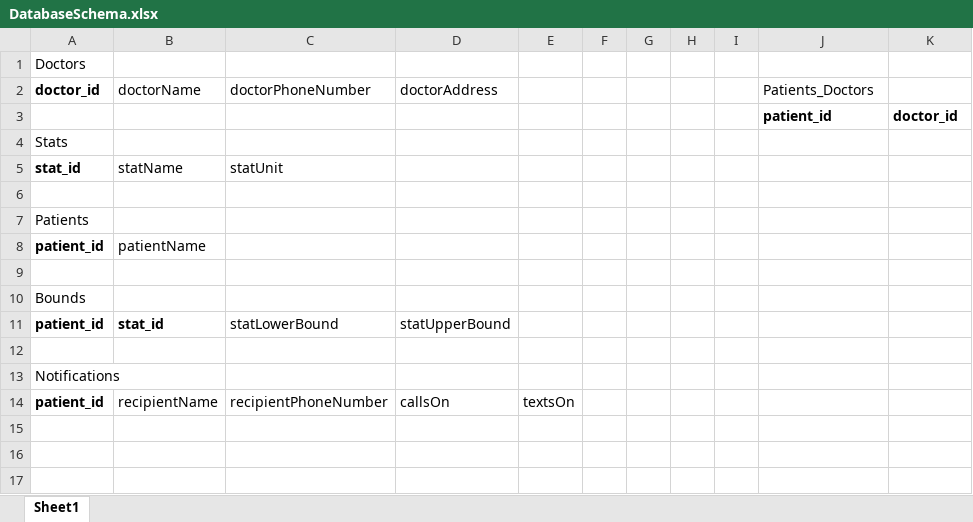
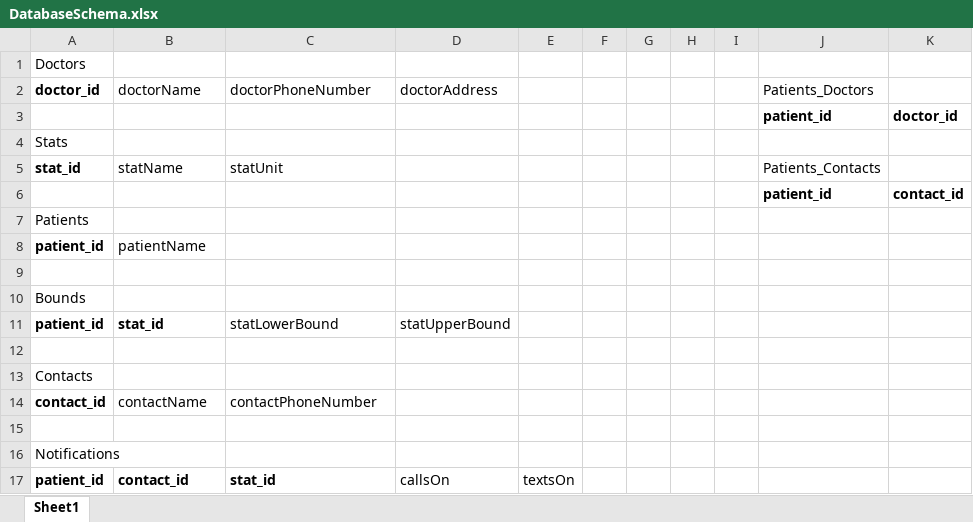
Before and after one commit to duke-compsci408-fall2014/PropelPro, an Excel workbook: Database/DatabaseSchema.xlsx, sheet Sheet1, drawn as a sheet; values as stored, in another font and other column widths than the file's, no borders; addresses are those after the commit; the diff names each change by its address in the sheet, - before the commit and + after, or states it on an @@ line.

Commit message:
updated schema in excel file

```diff
--- a/Database/DatabaseSchema.xlsx (sheet Sheet1)
+++ b/Database/DatabaseSchema.xlsx (sheet Sheet1)
-J5 (Patients_Doctors): (empty)
+J5 (Patients_Doctors): Patients_Contacts
-row 6: (empty)
+row 6:  |  |  |  |  |  |  |  |  | patient_id | contact_id
+row 13: Contacts
+row 14: contact_id | contactName | contactPhoneNumber
+row 15: (empty)
-B17 (doctorName): recipientName
+B17 (doctorName): contact_id
-B17:C17 bold: off
+B17:C17 bold: on
-C17 (doctorPhoneNumber): recipientPhoneNumber
+C17 (doctorPhoneNumber): stat_id
```
Also changed, not shown: 1 other file.
